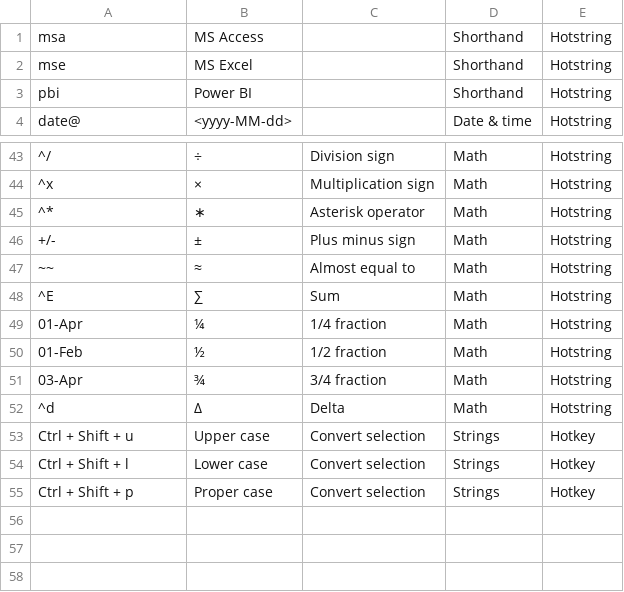
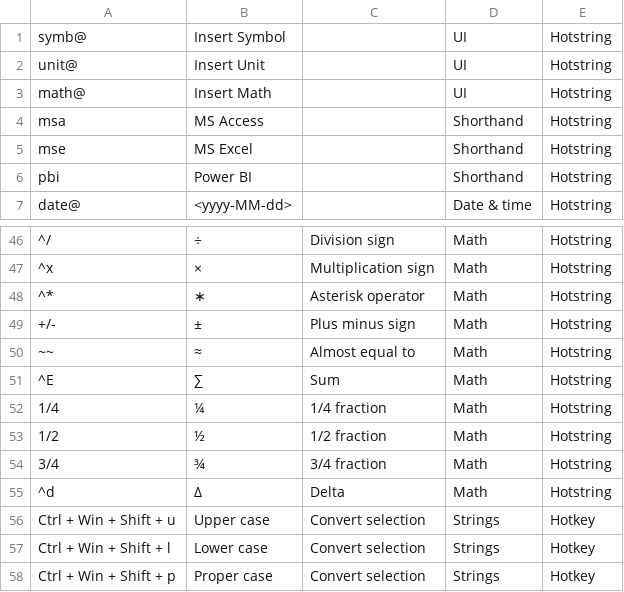
Before and after one commit to filcuk/tinkerclip, a CSV file: Core/KeyList.csv, drawn as a sheet; only a part is shown, gaps mark what is left out; addresses are those after the commit; the diff names each change by its address in the sheet, - before the commit and + after, or states it on an @@ line.

```diff
--- a/Core/KeyList.csv
+++ b/Core/KeyList.csv
+row 1: symb@ | Insert Symbol |  | UI | Hotstring
+row 2: unit@ | Insert Unit |  | UI | Hotstring
+row 3: math@ | Insert Math |  | UI | Hotstring
-A52: 01-Apr
+A52: 1/4
-A53: 01-Feb
+A53: 1/2
-A54: 03-Apr
+A54: 3/4
-A56: Ctrl + Shift + u
+A56: Ctrl + Win + Shift + u
-A57: Ctrl + Shift + l
+A57: Ctrl + Win + Shift + l
-A58: Ctrl + Shift + p
+A58: Ctrl + Win + Shift + p
```
Also changed, not shown: 1 other file.
